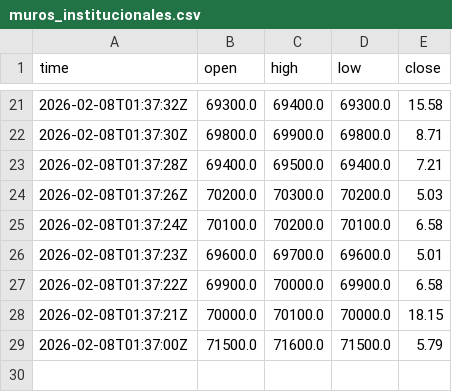
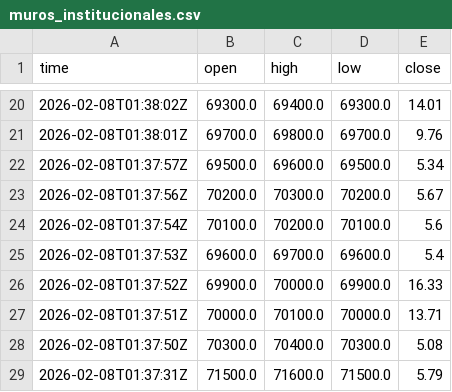
Before and after one commit to cientryandroid-bot/BTC_Liquidity, a CSV file: muros_institucionales.csv, drawn as a sheet; only a part is shown, gaps mark what is left out; the diff covers the shown part only.

```diff
--- a/muros_institucionales.csv
+++ b/muros_institucionales.csv
@@ -21,9 +20,10 @@ time,open,high,low,close
-2026-02-08T01:37:32Z,69300.0,69400.0,69300.0,15.58
-2026-02-08T01:37:30Z,69800.0,69900.0,69800.0,8.71
-2026-02-08T01:37:28Z,69400.0,69500.0,69400.0,7.21
-2026-02-08T01:37:26Z,70200.0,70300.0,70200.0,5.03
-2026-02-08T01:37:24Z,70100.0,70200.0,70100.0,6.58
-2026-02-08T01:37:23Z,69600.0,69700.0,69600.0,5.01
-2026-02-08T01:37:22Z,69900.0,70000.0,69900.0,6.58
-2026-02-08T01:37:21Z,70000.0,70100.0,70000.0,18.15
-2026-02-08T01:37:00Z,71500.0,71600.0,71500.0,5.79
+2026-02-08T01:38:02Z,69300.0,69400.0,69300.0,14.01
+2026-02-08T01:38:01Z,69700.0,69800.0,69700.0,9.76
+2026-02-08T01:37:57Z,69500.0,69600.0,69500.0,5.34
+2026-02-08T01:37:56Z,70200.0,70300.0,70200.0,5.67
+2026-02-08T01:37:54Z,70100.0,70200.0,70100.0,5.6
+2026-02-08T01:37:53Z,69600.0,69700.0,69600.0,5.4
+2026-02-08T01:37:52Z,69900.0,70000.0,69900.0,16.33
+2026-02-08T01:37:51Z,70000.0,70100.0,70000.0,13.71
+2026-02-08T01:37:50Z,70300.0,70400.0,70300.0,5.08
+2026-02-08T01:37:31Z,71500.0,71600.0,71500.0,5.79
```
Also changed, not shown: 2 added rows, 3 removed rows and 27 edited cells elsewhere in this file.
